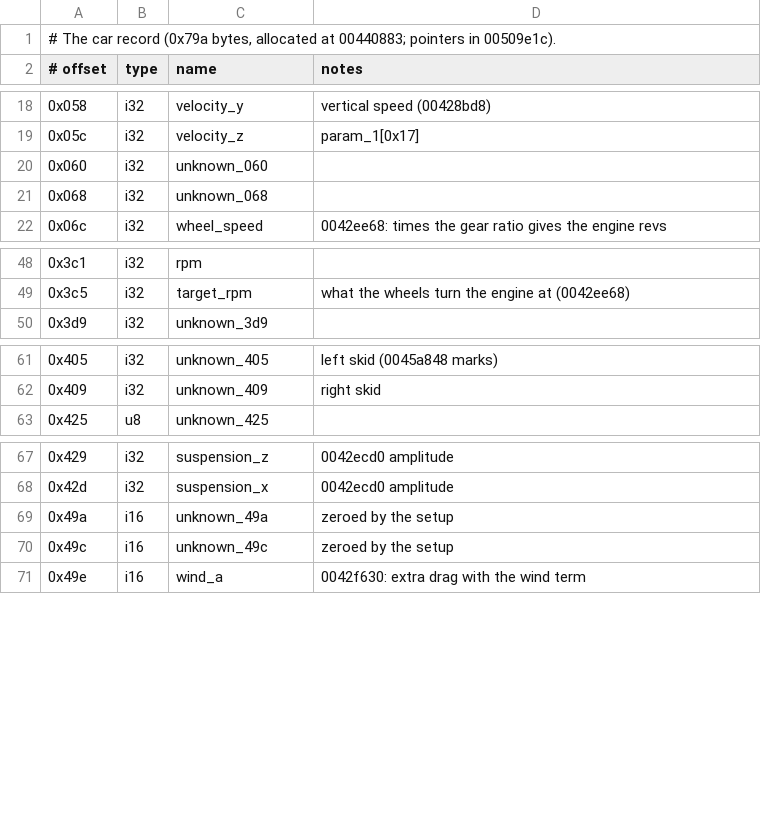
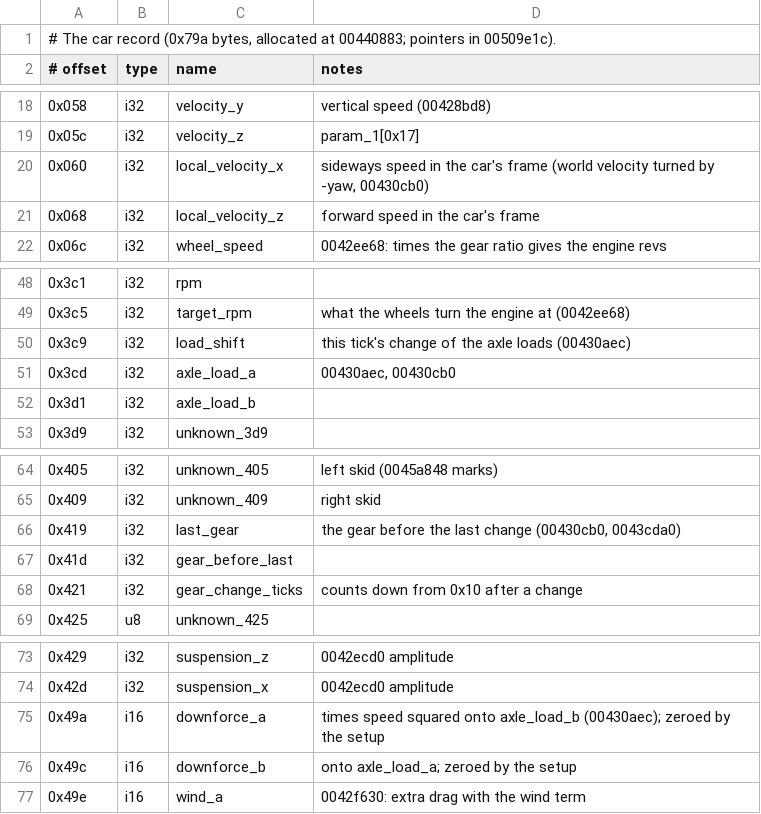
Before and after one commit to BytesNRust/spirited-drive, a TSV file: docs/car_fields.tsv, drawn as a sheet; only a part is shown, gaps mark what is left out.

Commit message:
feat: axle loads (00430aec), gear change note (0043cda0) and blown-engine push hook (0046b080), checked against the original
Co-Authored-By: Txomin Jiménez <txomin.jimenez@proton.me>

```diff
--- a/docs/car_fields.tsv
+++ b/docs/car_fields.tsv
@@ -19,4 +19,4 @@
 0x05c	i32	velocity_z	param_1[0x17]
-0x060	i32	unknown_060
-0x068	i32	unknown_068
+0x060	i32	local_velocity_x	sideways speed in the car's frame (world velocity turned by -yaw, 00430cb0)
+0x068	i32	local_velocity_z	forward speed in the car's frame
 0x06c	i32	wheel_speed	0042ee68: times the gear ratio gives the engine revs
@@ -49,2 +49,5 @@
 0x3c5	i32	target_rpm	what the wheels turn the engine at (0042ee68)
+0x3c9	i32	load_shift	this tick's change of the axle loads (00430aec)
+0x3cd	i32	axle_load_a	00430aec, 00430cb0
+0x3d1	i32	axle_load_b
 0x3d9	i32	unknown_3d9
@@ -62,2 +65,5 @@
 0x409	i32	unknown_409	right skid
+0x419	i32	last_gear	the gear before the last change (00430cb0, 0043cda0)
+0x41d	i32	gear_before_last
+0x421	i32	gear_change_ticks	counts down from 0x10 after a change
 0x425	u8	unknown_425
@@ -68,4 +74,4 @@
 0x42d	i32	suspension_x	0042ecd0 amplitude
-0x49a	i16	unknown_49a	zeroed by the setup
-0x49c	i16	unknown_49c	zeroed by the setup
+0x49a	i16	downforce_a	times speed squared onto axle_load_b (00430aec); zeroed by the setup
+0x49c	i16	downforce_b	onto axle_load_a; zeroed by the setup
 0x49e	i16	wind_a	0042f630: extra drag with the wind term
```
Also changed, not shown: 9 other files.
